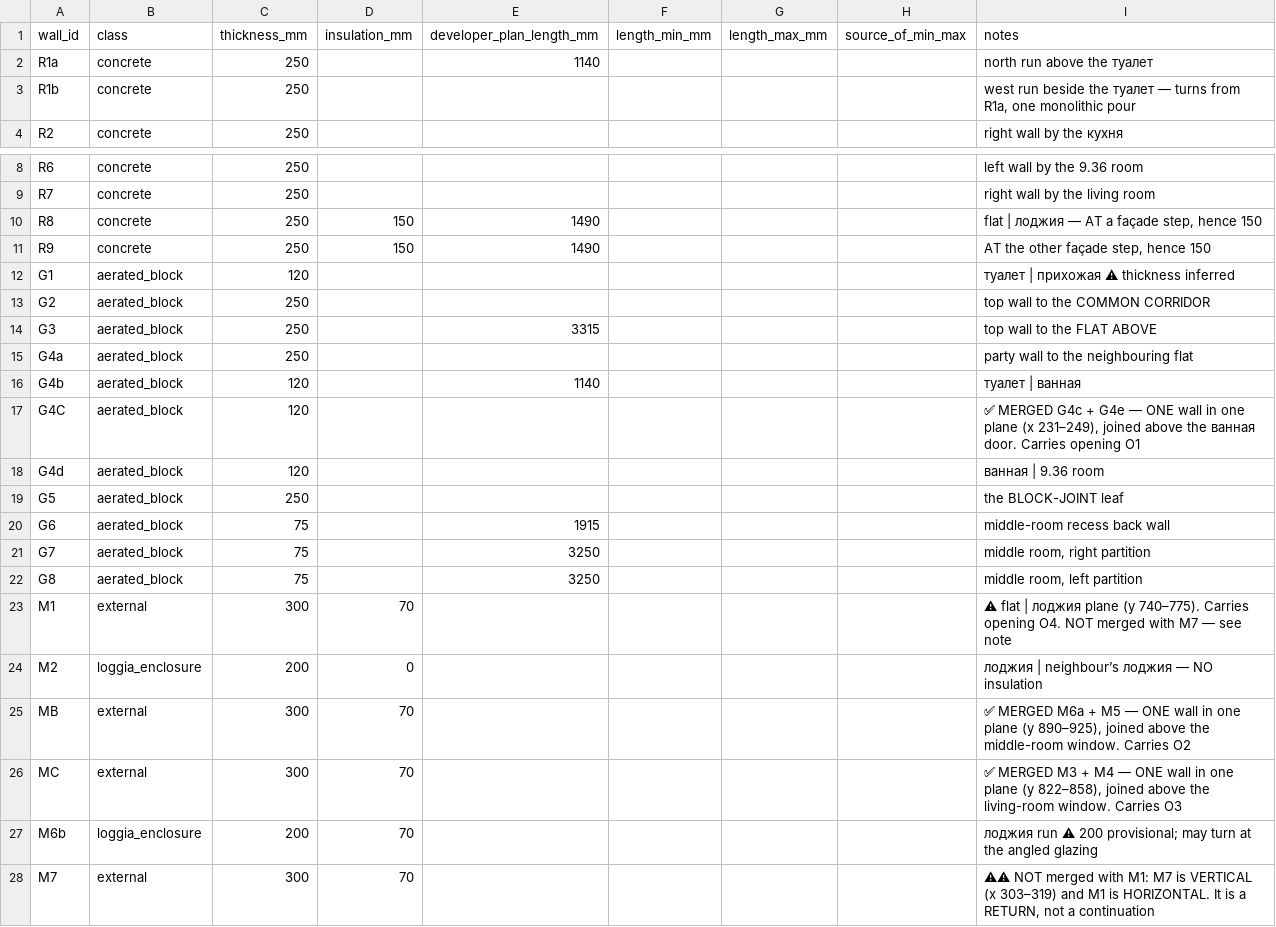
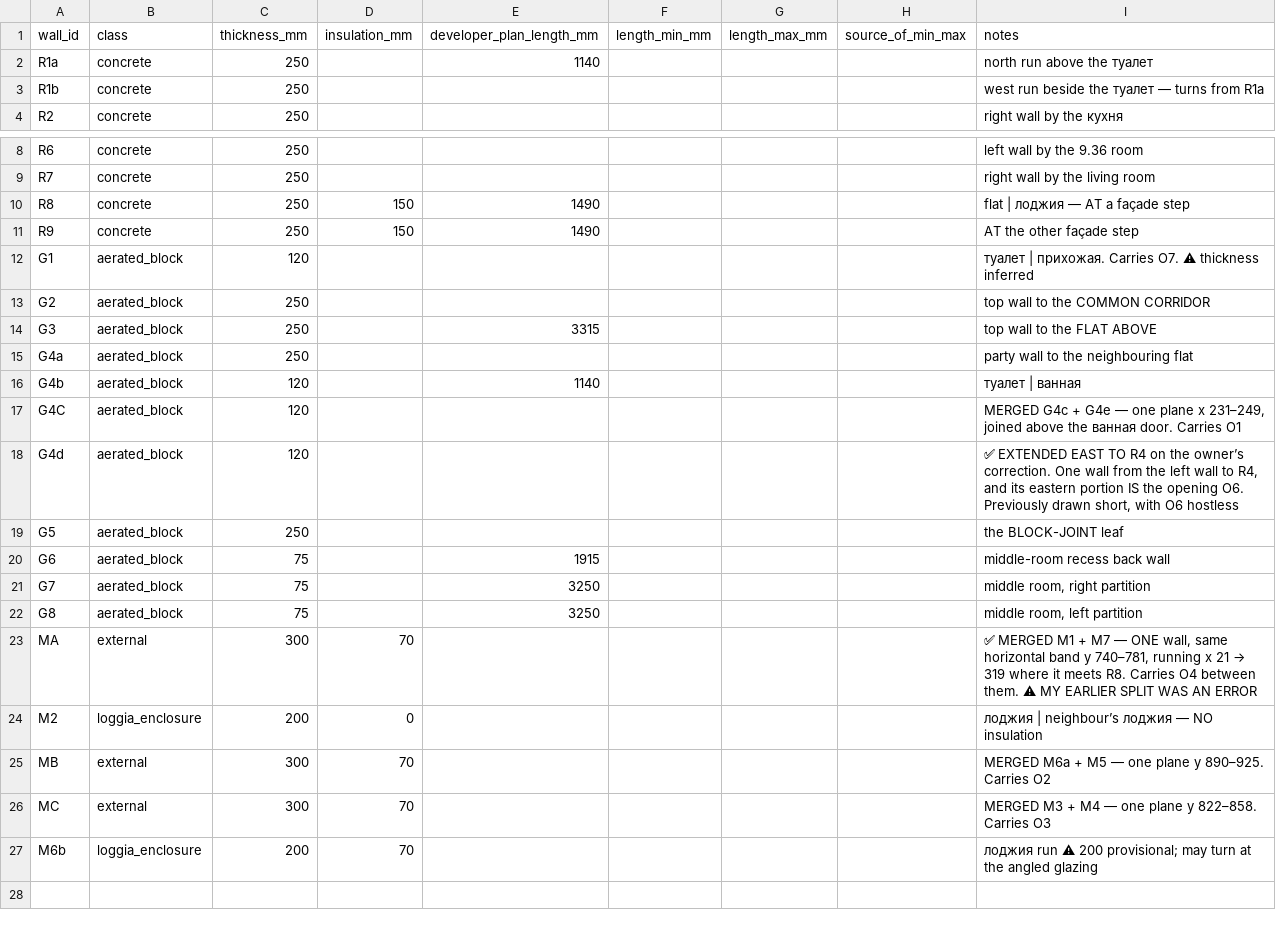
Before and after one commit to AliakseiBabko/price-scrapper, a CSV file: data/canonical/wall_blocks.csv, drawn as a sheet; only a part is shown, gaps mark what is left out.

```diff
--- a/data/canonical/wall_blocks.csv
+++ b/data/canonical/wall_blocks.csv
@@ -2,3 +2,3 @@ wall_id,class,thickness_mm,insulation_mm,developer_plan_length_mm,length_min_mm,
 R1a,concrete,250,,1140,,,,north run above the туалет
-R1b,concrete,250,,,,,,"west run beside the туалет — turns from R1a, one monolithic pour"
+R1b,concrete,250,,,,,,west run beside the туалет — turns from R1a
 R2,concrete,250,,,,,,right wall by the кухня
@@ -9,5 +9,5 @@ R6,concrete,250,,,,,,left wall by the 9.36 room
 R7,concrete,250,,,,,,right wall by the living room
-R8,concrete,250,150,1490,,,,"flat | лоджия — AT a façade step, hence 150"
-R9,concrete,250,150,1490,,,,"AT the other façade step, hence 150"
-G1,aerated_block,120,,,,,,туалет | прихожая ⚠ thickness inferred
+R8,concrete,250,150,1490,,,,flat | лоджия — AT a façade step
+R9,concrete,250,150,1490,,,,AT the other façade step
+G1,aerated_block,120,,,,,,туалет | прихожая. Carries O7. ⚠ thickness inferred
 G2,aerated_block,250,,,,,,top wall to the COMMON CORRIDOR
@@ -16,4 +16,4 @@ G4a,aerated_block,250,,,,,,party wall to the neighbouring flat
 G4b,aerated_block,120,,1140,,,,туалет | ванная
-G4C,aerated_block,120,,,,,,"✅ MERGED G4c + G4e — ONE wall in one plane (x 231–249), joined above the ванная door. Carries opening O1"
-G4d,aerated_block,120,,,,,,ванная | 9.36 room
+G4C,aerated_block,120,,,,,,"MERGED G4c + G4e — one plane x 231–249, joined above the ванная door. Carries O1"
+G4d,aerated_block,120,,,,,,"✅ EXTENDED EAST TO R4 on the owner’s correction. One wall from the left wall to R4, and its eastern portion IS the opening O6. Previously drawn short, with O6 hostless"
 G5,aerated_block,250,,,,,,the BLOCK-JOINT leaf
@@ -22,7 +22,6 @@ G7,aerated_block,75,,3250,,,,"middle room, right partition"
 G8,aerated_block,75,,3250,,,,"middle room, left partition"
-M1,external,300,70,,,,,⚠ flat | лоджия plane (y 740–775). Carries opening O4. NOT merged with M7 — see note
+MA,external,300,70,,,,,"✅ MERGED M1 + M7 — ONE wall, same horizontal band y 740–781, running x 21 → 319 where it meets R8. Carries O4 between them. ⚠ MY EARLIER SPLIT WAS AN ERROR"
 M2,loggia_enclosure,200,0,,,,,лоджия | neighbour’s лоджия — NO insulation
-MB,external,300,70,,,,,"✅ MERGED M6a + M5 — ONE wall in one plane (y 890–925), joined above the middle-room window. Carries O2"
-MC,external,300,70,,,,,"✅ MERGED M3 + M4 — ONE wall in one plane (y 822–858), joined above the living-room window. Carries O3"
+MB,external,300,70,,,,,MERGED M6a + M5 — one plane y 890–925. Carries O2
+MC,external,300,70,,,,,MERGED M3 + M4 — one plane y 822–858. Carries O3
 M6b,loggia_enclosure,200,70,,,,,лоджия run ⚠ 200 provisional; may turn at the angled glazing
-M7,external,300,70,,,,,"⚠⚠ NOT merged with M1: M7 is VERTICAL (x 303–319) and M1 is HORIZONTAL. It is a RETURN, not a continuation"
```
Also changed, not shown: data/canonical/wall_openings.csv, 2 other files.
